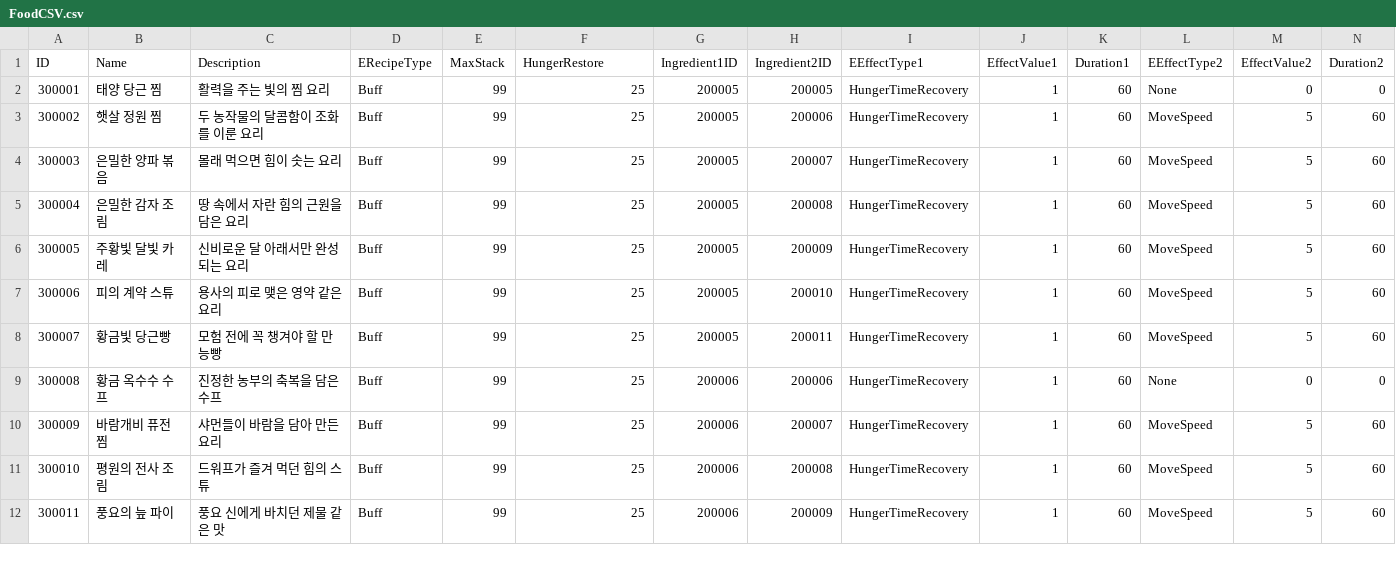
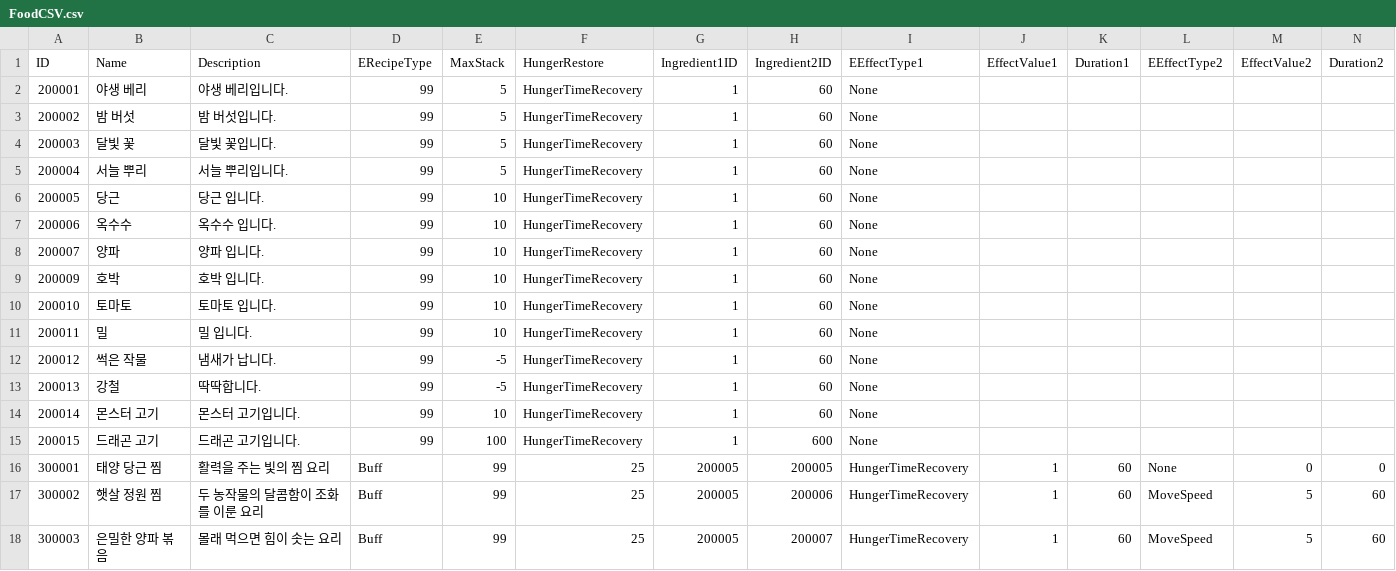
Before and after one commit to ssunpark/eat-or-die, a CSV file: Assets/StreamingAssets/FoodCSV/FoodCSV.csv, drawn as a sheet; only a part is shown; the shorter side is filled out with more unchanged rows; rows hold the shown columns only; the diff names each change by its address in the sheet, - before the commit and + after, or states it on an @@ line.

```diff
--- a/Assets/StreamingAssets/FoodCSV/FoodCSV.csv
+++ b/Assets/StreamingAssets/FoodCSV/FoodCSV.csv
+row 2: 200001 | 야생 베리 | 야생 베리입니다. | 99 | 5 | HungerTimeRecovery | 1 | 60 | None
+row 3: 200002 | 밤 버섯 | 밤 버섯입니다. | 99 | 5 | HungerTimeRecovery | 1 | 60 | None
+row 4: 200003 | 달빛 꽃 | 달빛 꽃입니다. | 99 | 5 | HungerTimeRecovery | 1 | 60 | None
+row 5: 200004 | 서늘 뿌리 | 서늘 뿌리입니다. | 99 | 5 | HungerTimeRecovery | 1 | 60 | None
+row 6: 200005 | 당근 | 당근 입니다. | 99 | 10 | HungerTimeRecovery | 1 | 60 | None
+row 7: 200006 | 옥수수 | 옥수수 입니다. | 99 | 10 | HungerTimeRecovery | 1 | 60 | None
+row 8: 200007 | 양파 | 양파 입니다. | 99 | 10 | HungerTimeRecovery | 1 | 60 | None
+row 9: 200009 | 호박 | 호박 입니다. | 99 | 10 | HungerTimeRecovery | 1 | 60 | None
+row 10: 200010 | 토마토 | 토마토 입니다. | 99 | 10 | HungerTimeRecovery | 1 | 60 | None
+row 11: 200011 | 밀 | 밀 입니다. | 99 | 10 | HungerTimeRecovery | 1 | 60 | None
+row 12: 200012 | 썩은 작물 | 냄새가 납니다. | 99 | -5 | HungerTimeRecovery | 1 | 60 | None
+row 13: 200013 | 강철 | 딱딱합니다. | 99 | -5 | HungerTimeRecovery | 1 | 60 | None
+row 14: 200014 | 몬스터 고기 | 몬스터 고기입니다. | 99 | 10 | HungerTimeRecovery | 1 | 60 | None
+row 15: 200015 | 드래곤 고기 | 드래곤 고기입니다. | 99 | 100 | HungerTimeRecovery | 1 | 600 | None
```
Also changed, not shown: Assets/StreamingAssets/ItemCSV/SeedTestCSV.csv, Assets/StreamingAssets/ItemCSV/ToolItemTestCSV.csv, 25 other files.
